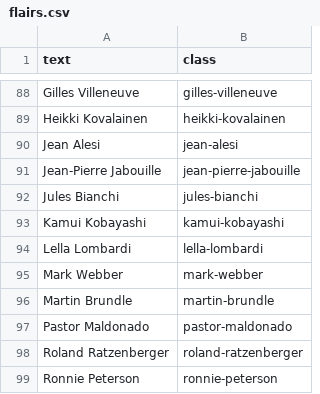
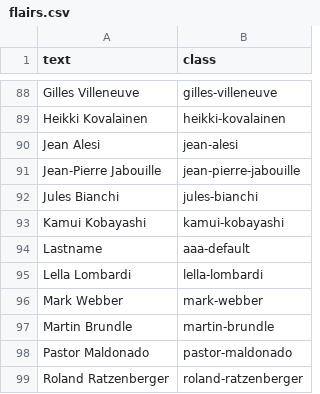
Before and after one commit to RedditFormula1/styling, a CSV file: flairs.csv, drawn as a sheet; only a part is shown, gaps mark what is left out; the shorter side is filled out with more unchanged rows.

Commit message:
Added the infamous "Lastname" flair for a limited time

```diff
--- a/flairs.csv
+++ b/flairs.csv
@@ -93,2 +93,3 @@ Jules Bianchi,jules-bianchi
 Kamui Kobayashi,kamui-kobayashi
+Lastname,aaa-default
 Lella Lombardi,lella-lombardi
```
